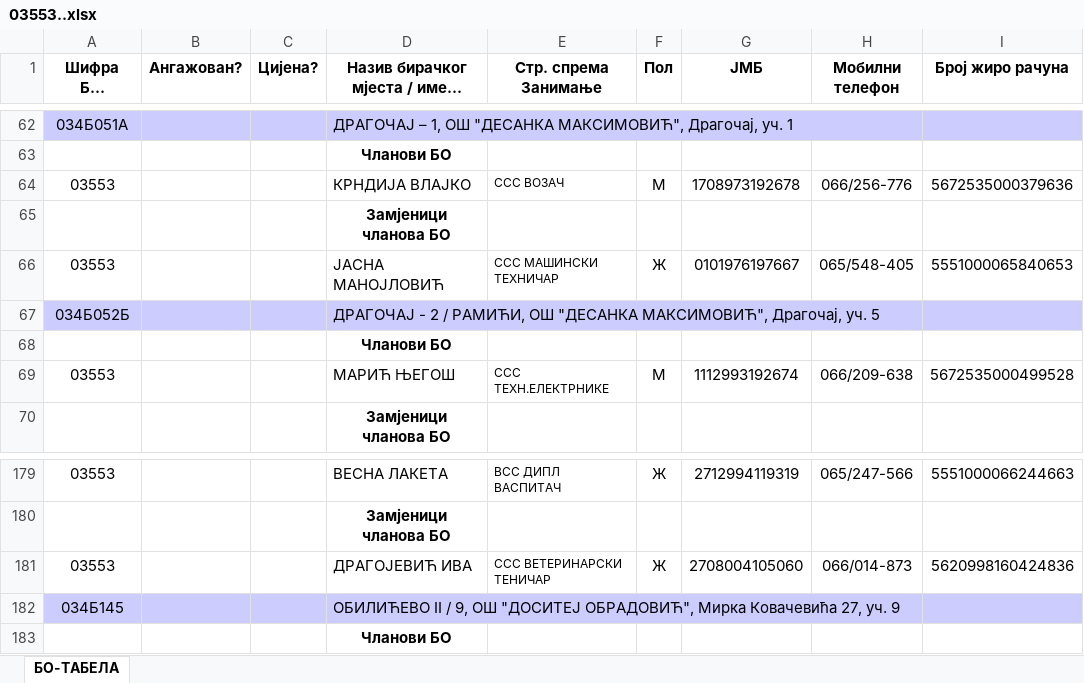
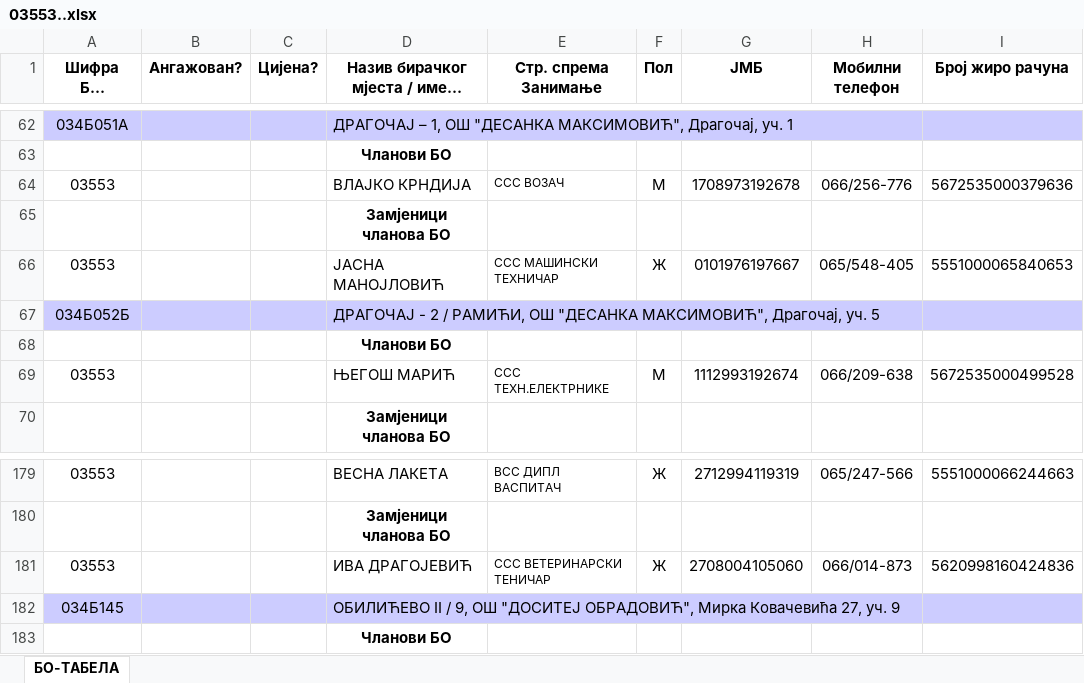
Before and after one commit to vladanmalinic0128/flow-crm-tutorial, an Excel workbook: src/main/resources/documents/2026/prijedlozi BO/03553..xlsx, sheet БО-ТАБЕЛА, drawn as a sheet; only a part is shown, gaps mark what is left out; long unchanged cells end in …; values as stored, in another font and other column widths than the file's, no borders; the diff names each change by its address in the sheet, - before the commit and + after, or states it on an @@ line.

```diff
--- a/src/main/resources/documents/2026/prijedlozi BO/03553..xlsx (sheet БО-ТАБЕЛА)
+++ b/src/main/resources/documents/2026/prijedlozi BO/03553..xlsx (sheet БО-ТАБЕЛА)
-D64: КРНДИЈА ВЛАЈКО
+D64: ВЛАЈКО КРНДИЈА
-D69: МАРИЋ ЊЕГОШ
+D69: ЊЕГОШ МАРИЋ
-D181: ДРАГОЈЕВИЋ ИВА
+D181: ИВА ДРАГОЈЕВИЋ
```
Also changed, not shown: src/main/resources/documents/2026/prijedlozi BO/03534.xlsx, src/main/resources/documents/2026/prijedlozi BO/03535.xlsx, 3 other files.
